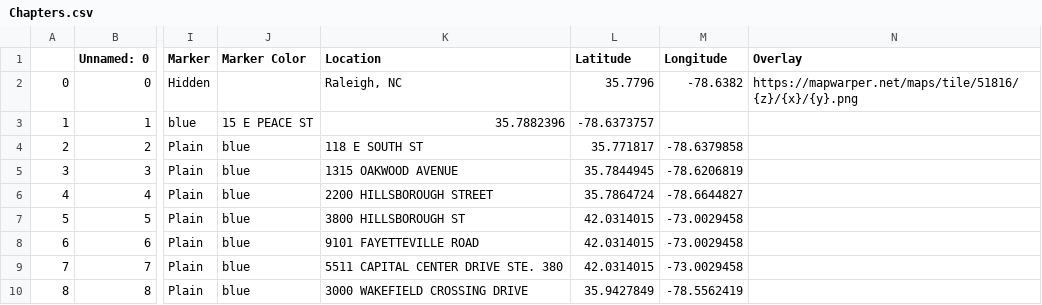
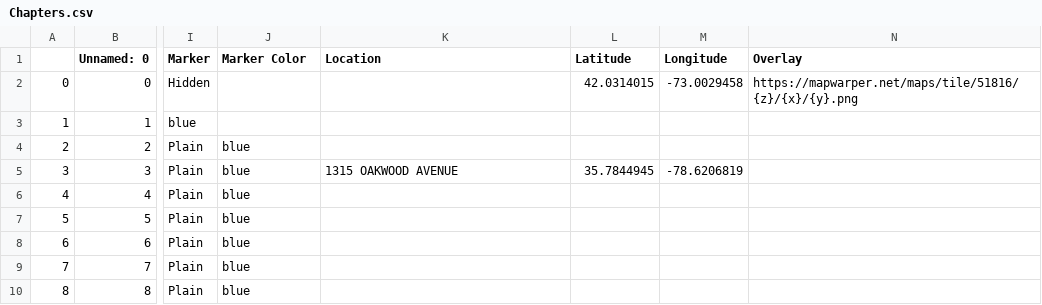
Before and after one commit to je-garcia/GarciaProject, a CSV file: csv/Chapters.csv, drawn as a sheet; only a part is shown, gaps mark what is left out; the diff names each change by its address in the sheet, - before the commit and + after, or states it on an @@ line.

Commit message:
Update Chapters.csv
updated unsaved prev misssing changes

```diff
--- a/csv/Chapters.csv
+++ b/csv/Chapters.csv
-K2 (Location): Raleigh, NC
+K2 (Location): (empty)
-L2 (Latitude): 35.7796
+L2 (Latitude): 42.0314015
-M2 (Longitude): -78.6382
+M2 (Longitude): -73.0029458
-J3 (Marker Color): 15 E PEACE ST
+J3 (Marker Color): (empty)
-K3 (Location): 35.7882396
+K3 (Location): (empty)
-L3 (Latitude): -78.6373757
+L3 (Latitude): (empty)
-K4 (Location): 118 E SOUTH ST
+K4 (Location): (empty)
-L4 (Latitude): 35.771817
+L4 (Latitude): (empty)
-M4 (Longitude): -78.6379858
+M4 (Longitude): (empty)
-K6 (Location): 2200 HILLSBOROUGH STREET
+K6 (Location): (empty)
-L6 (Latitude): 35.7864724
+L6 (Latitude): (empty)
-M6 (Longitude): -78.6644827
+M6 (Longitude): (empty)
-K7 (Location): 3800 HILLSBOROUGH ST
+K7 (Location): (empty)
-L7:L9 (Latitude): 42.0314015
+L7:L9 (Latitude): (empty)
-M7:M9 (Longitude): -73.0029458
+M7:M9 (Longitude): (empty)
-K8 (Location): 9101 FAYETTEVILLE ROAD
+K8 (Location): (empty)
-K9 (Location): 5511 CAPITAL CENTER DRIVE STE. 380
+K9 (Location): (empty)
-K10 (Location): 3000 WAKEFIELD CROSSING DRIVE
+K10 (Location): (empty)
-L10 (Latitude): 35.9427849
+L10 (Latitude): (empty)
-M10 (Longitude): -78.5562419
+M10 (Longitude): (empty)
```
